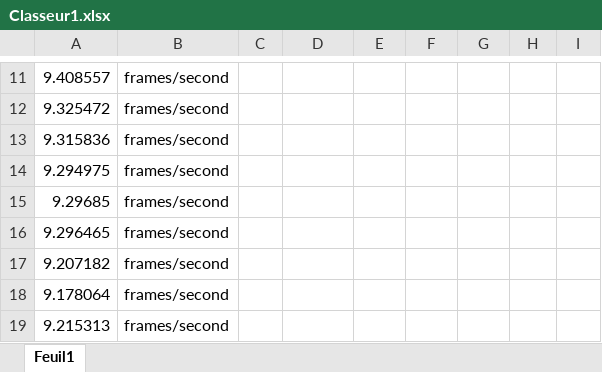
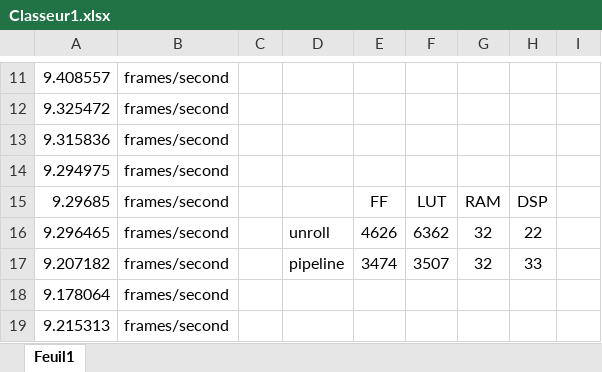
Before and after one commit to brunob45/INF8500, an Excel workbook: tp3/Classeur1.xlsx, sheet Feuil1, drawn as a sheet; only a part is shown, gaps mark what is left out; values as stored, in another font and other column widths than the file's, no borders; the diff covers the shown part only; the diff names each change by its address in the sheet, - before the commit and + after, or states it on an @@ line.

```diff
--- a/tp3/Classeur1.xlsx (sheet Feuil1)
+++ b/tp3/Classeur1.xlsx (sheet Feuil1)
-E15: (empty)
+E15: FF
-F15: (empty)
+F15: LUT
-G15: (empty)
+G15: RAM
-H15: (empty)
+H15: DSP
-D16: (empty)
+D16: unroll
-E16: (empty)
+E16: 4626
-F16: (empty)
+F16: 6362
-G16:G17: (empty)
+G16:G17: 32
-H16: (empty)
+H16: 22
-D17: (empty)
+D17: pipeline
-E17: (empty)
+E17: 3474
-F17: (empty)
+F17: 3507
-H17: (empty)
+H17: 33
```
Also changed, not shown: 32 added rows and 21 edited cells elsewhere in this sheet, 18 other files.
